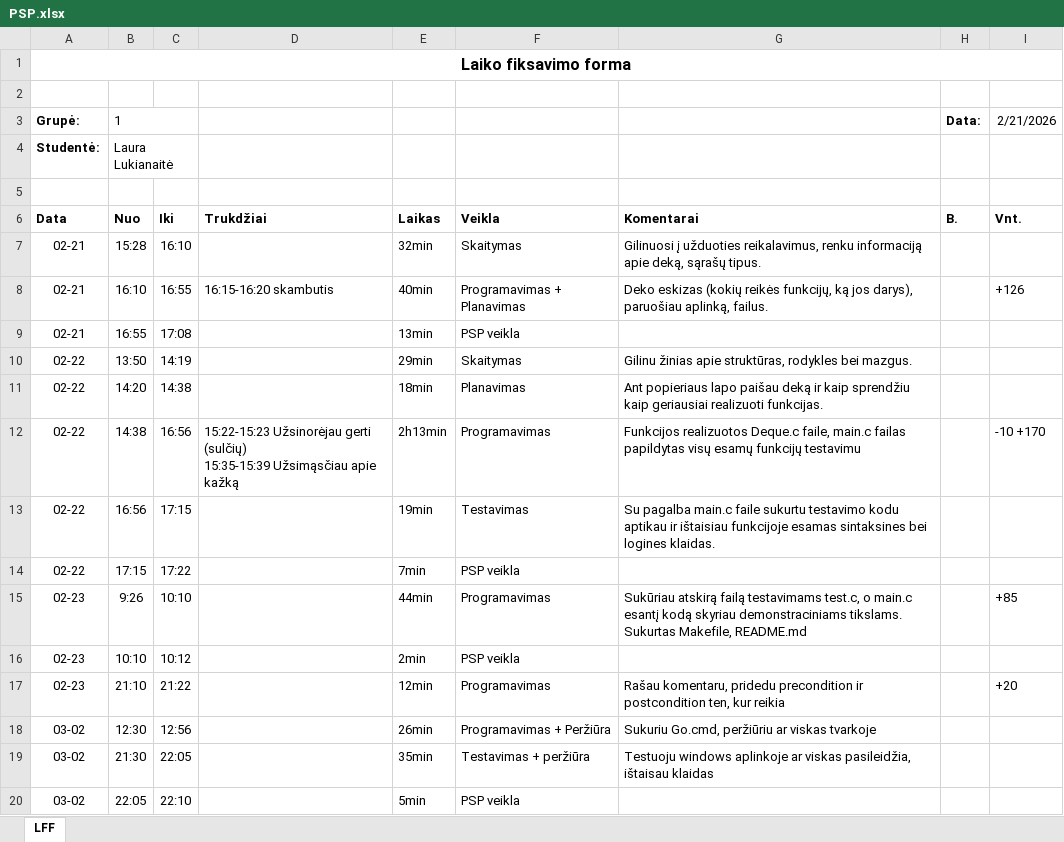
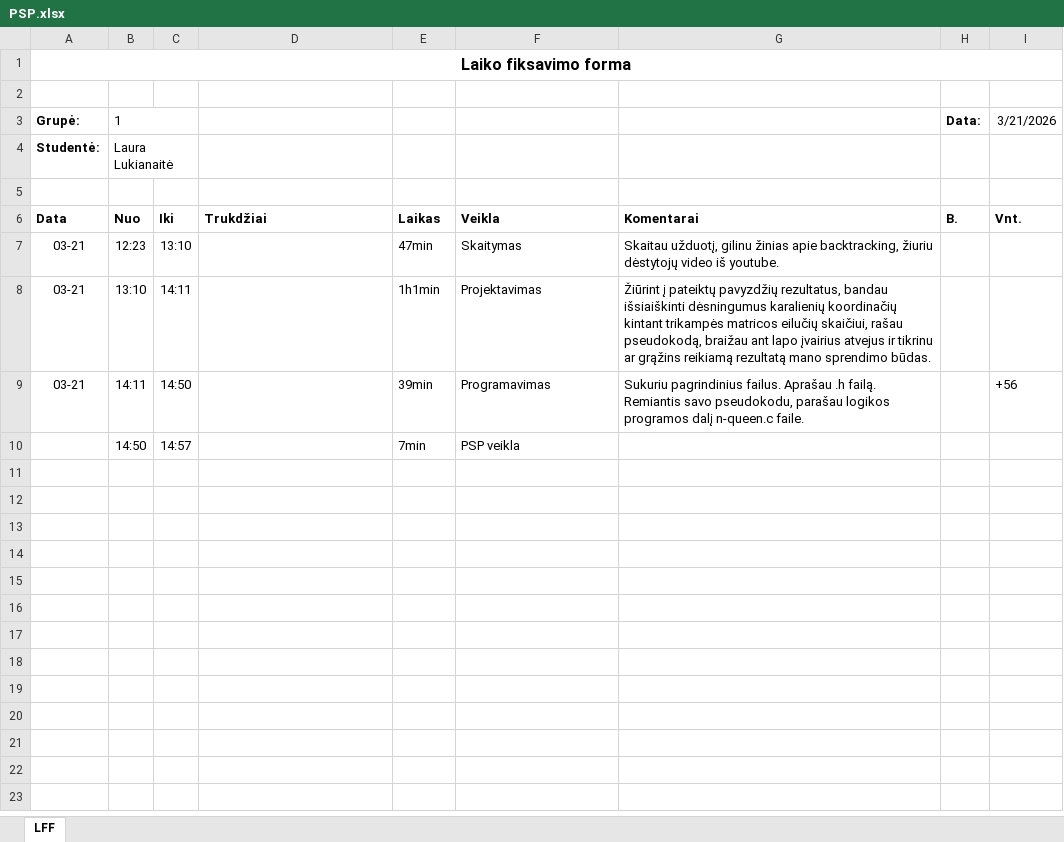
Before and after one commit to lauralukianaite-ops/Triangular-N-queens-problem, an Excel workbook: PSP.xlsx, sheet LFF, drawn as a sheet; values as stored, in another font and other column widths than the file's, no borders; removed rows and columns are numbered as before the commit, all else as after; ↵ is a line break in a cell; the diff names each change by its address in the sheet, - before the commit and + after, or states it on an @@ line.

```diff
--- a/PSP.xlsx (sheet LFF)
+++ b/PSP.xlsx (sheet LFF)
-I3: 2/21/2026
+I3: 3/21/2026
-row 7: 02-21 | 15:28 | 16:10 |  | 32min | Skaitymas | Gilinuosi į užduoties reikalavimus, renku informaciją apie deką, sąrašų tipus.
-row 8: 02-21 | 16:10 | 16:55 | 16:15-16:20 skambutis | 40min | Programavimas + Planavimas | Deko eskizas (kokių reikės funkcijų, ką jos darys), paruošiau aplinką, failus. |  | +126
-row 9: 02-21 | 16:55 | 17:08 |  | 13min | PSP veikla
-row 10: 02-22 | 13:50 | 14:19 |  | 29min | Skaitymas | Gilinu žinias apie struktūras, rodykles bei mazgus.
-row 11: 02-22 | 14:20 | 14:38 |  | 18min | Planavimas | Ant popieriaus lapo paišau deką ir kaip sprendžiu kaip geriausiai realizuoti funkcijas.
-row 12: 02-22 | 14:38 | 16:56 | 15:22-15:23 Užsinorėjau gerti (sulčių) ↵ 15:35-15:39 Užsimąsčiau apie kažką | 2h13min | Programavimas | Funkcijos realizuotos Deque.c faile, main.c failas papildytas visų esamų funkcijų testavimu |  | -10 +170
-row 13: 02-22 | 16:56 | 17:15 |  | 19min | Testavimas | Su pagalba main.c faile sukurtu testavimo kodu aptikau ir ištaisiau funkcijoje esamas sintaksines bei logines klaidas.
+row 7: 03-21 | 12:23 | 13:10 |  | 47min | Skaitymas | Skaitau užduotį, gilinu žinias apie backtracking, žiuriu dėstytojų video iš youtube.
+row 8: 03-21 | 13:10 | 14:11 |  | 1h1min | Projektavimas | Žiūrint į pateiktų pavyzdžių rezultatus, bandau išsiaiškinti dėsningumus karalienių koordinačių kintant trikampės matricos eilučių skaičiui, rašau pseudokodą, braižau ant lapo įvairius atvejus ir tikrinu ar grąžins reikiamą rezultatą mano sprendimo būdas.
+row 9: 03-21 | 14:11 | 14:50 |  | 39min | Programavimas | Sukuriu pagrindinius failus. Aprašau .h failą. Remiantis savo pseudokodu, parašau logikos programos dalį n-queen.c faile. |  | +56
-A10 (Grupė:): 02-22
+A10 (Grupė:): (empty)
-B10 (1): 17:15
+B10 (1): 14:50
-C10: 17:22
+C10: 14:57
-row 15: 02-23 | 9:26 | 10:10 |  | 44min | Programavimas | Sukūriau atskirą failą testavimams test.c, o main.c esantį kodą skyriau demonstraciniams tikslams. Sukurtas Makefile, README.md |  | +85
-row 16: 02-23 | 10:10 | 10:12 |  | 2min | PSP veikla
-row 17: 02-23 | 21:10 | 21:22 |  | 12min | Programavimas | Rašau komentaru, pridedu precondition ir postcondition ten, kur reikia |  | +20
-row 18: 03-02 | 12:30 | 12:56 |  | 26min | Programavimas + Peržiūra | Sukuriu Go.cmd, peržiūriu ar viskas tvarkoje
-row 19: 03-02 | 21:30 | 22:05 |  | 35min | Testavimas + peržiūra | Testuoju windows aplinkoje ar viskas pasileidžia, ištaisau klaidas
-row 20: 03-02 | 22:05 | 22:10 |  | 5min | PSP veikla
```
Also changed, not shown: 1 other file.
